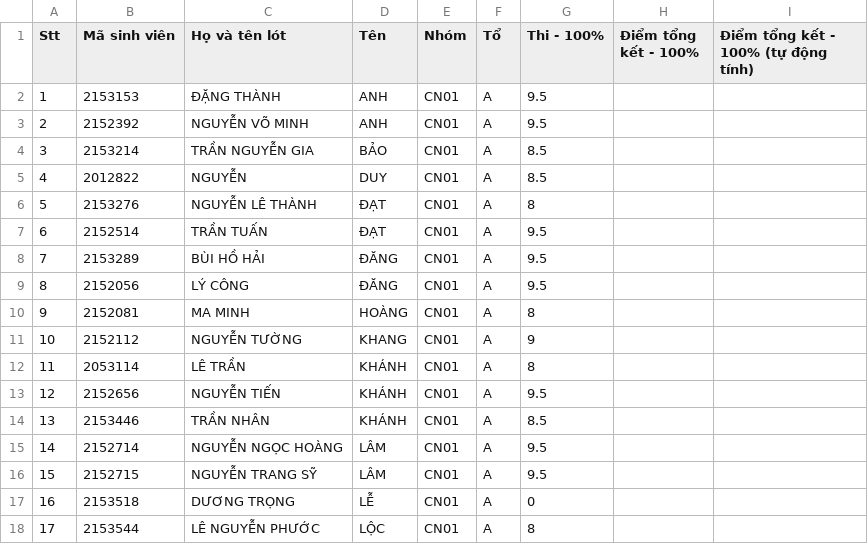
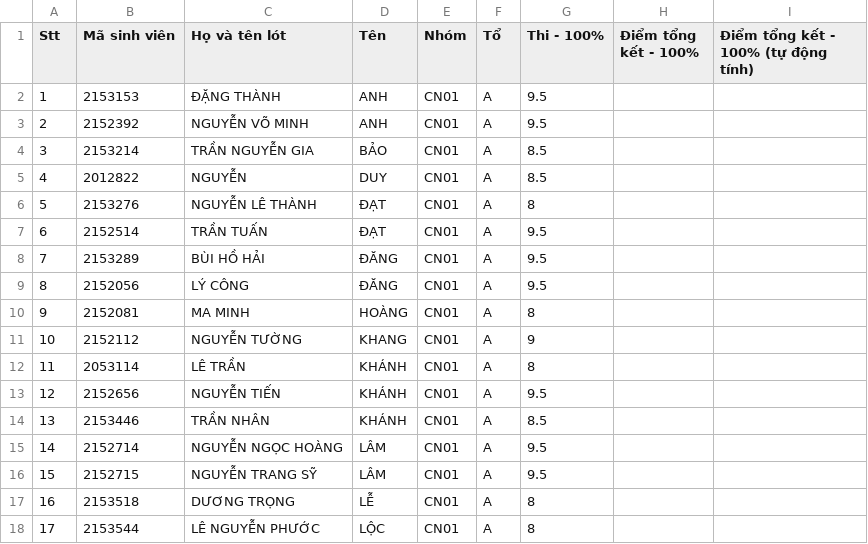
Before and after one commit to ThanhBinhTran/ThanhBinhTran.github.io, a CSV file: CSEprojectsScore/2024_HK232/allscores.csv, drawn as a sheet.

Commit message:
update score

```diff
--- a/CSEprojectsScore/2024_HK232/allscores.csv
+++ b/CSEprojectsScore/2024_HK232/allscores.csv
@@ -16,3 +16,3 @@ Stt,Mã sinh viên,Họ và tên lót,Tên,Nhóm,Tổ,Thi - 100%,Điểm tổng
 15,2152715,NGUYỄN TRANG SỸ,LÂM,CN01,A,9.5,,
-16,2153518,DƯƠNG TRỌNG,LỄ,CN01,A,0,,
+16,2153518,DƯƠNG TRỌNG,LỄ,CN01,A,8,,
 17,2153544,LÊ NGUYỄN PHƯỚC,LỘC,CN01,A,8,,
```
